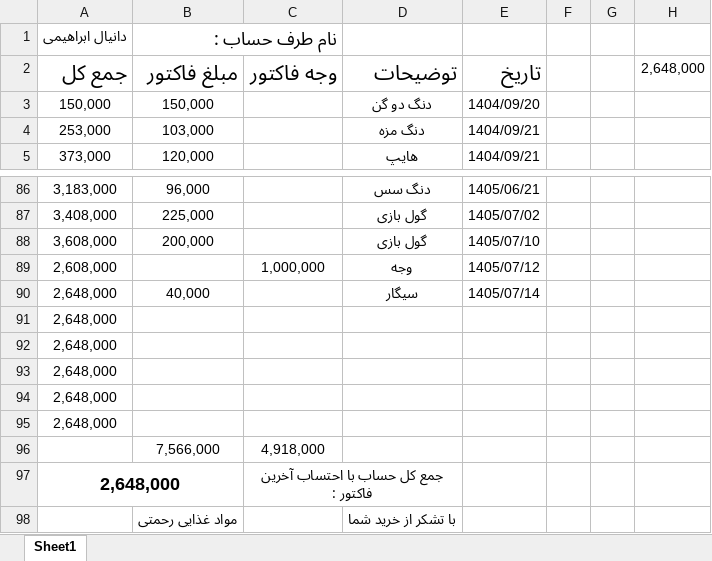
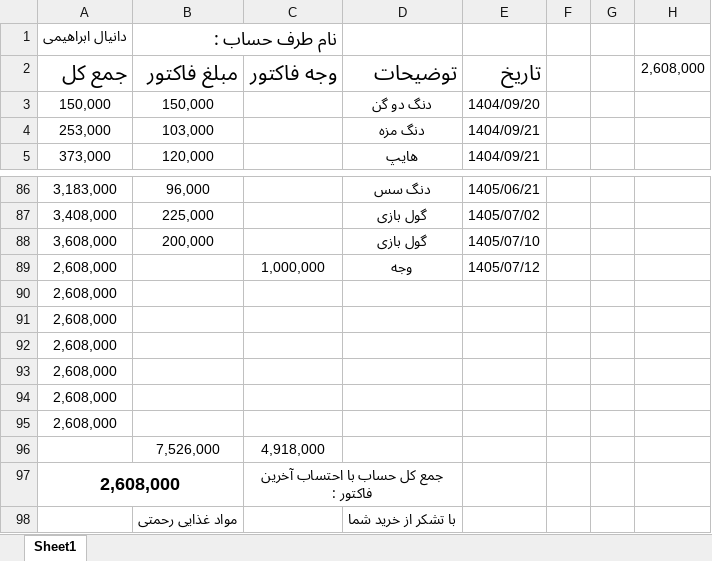
Before and after one commit to Hamidmarket/hesab, an Excel workbook: customers/danial.xlsx, sheet Sheet1, drawn as a sheet; only a part is shown, gaps mark what is left out; values as stored, in another font and other column widths than the file's, no borders; conditional formats not drawn; removed rows and columns are numbered as before the commit, all else as after; the diff names each change by its address in the sheet, - before the commit and + after, or states it on an @@ line.

```diff
--- a/customers/danial.xlsx (sheet Sheet1)
+++ b/customers/danial.xlsx (sheet Sheet1)
-H2: 2,648,000
+H2: 2,608,000
-row 90: 2,648,000 | 40,000 |  | سیگار | 1405/07/14
-A90:A94: 2,648,000
+A90:A94: 2,608,000
-row 96:  | 7,566,000 | 4,918,000
-row 97: 2,648,000 |  | جمع کل حساب با احتساب آخرین فاکتور :
+row 95: 2,608,000
+row 96:  | 7,526,000 | 4,918,000
+row 97: 2,608,000 |  | جمع کل حساب با احتساب آخرین فاکتور :
```
Also changed, not shown: customers.xlsx, customers/abas.xlsx, 3 other files.
